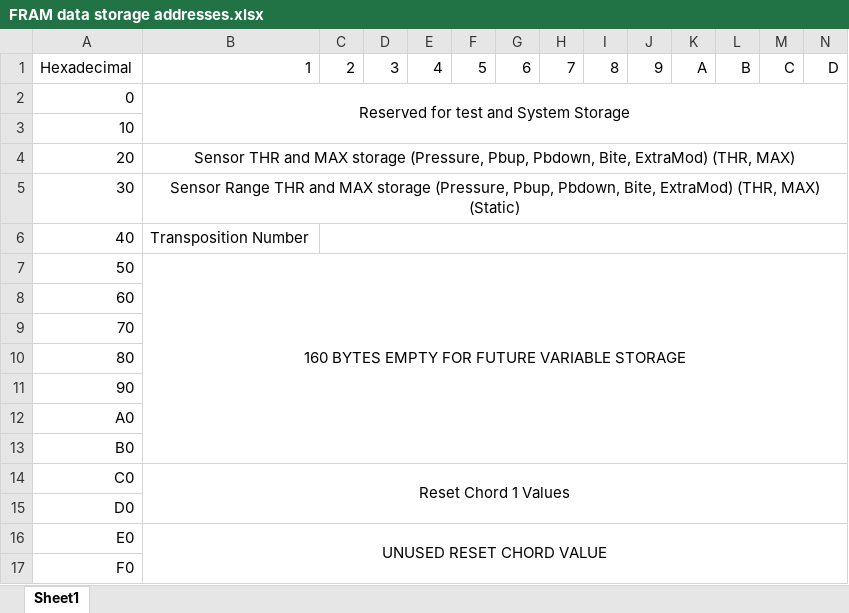
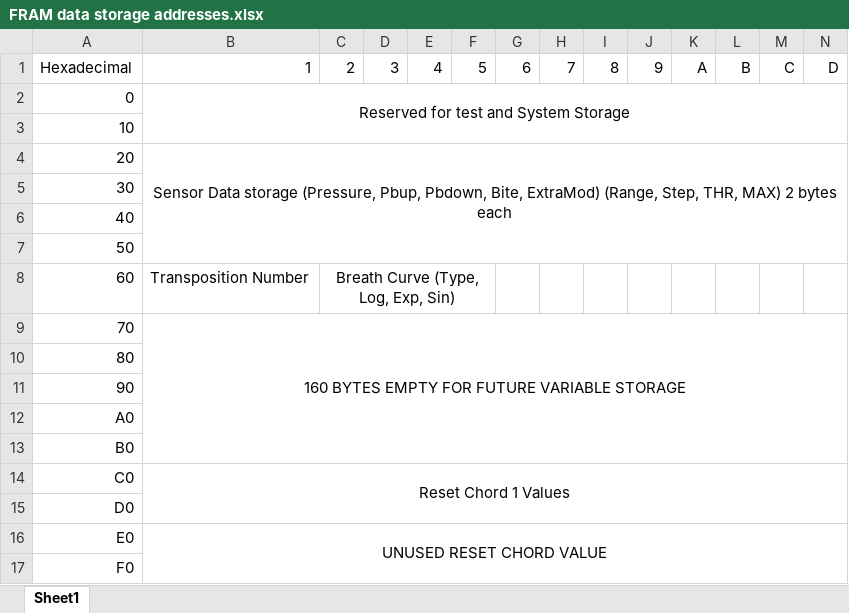
Before and after one commit to ConDarth/MidiEVS, an Excel workbook: Documentation/FRAM data storage addresses.xlsx, sheet Sheet1, drawn as a sheet; only a part is shown; values as stored, in another font and other column widths than the file's, no borders; the diff names each change by its address in the sheet, - before the commit and + after, or states it on an @@ line.

Commit message:
fixed up the menu and added breath curves

```diff
--- a/Documentation/FRAM data storage addresses.xlsx (sheet Sheet1)
+++ b/Documentation/FRAM data storage addresses.xlsx (sheet Sheet1)
-B4: Sensor THR and MAX storage (Pressure, Pbup, Pbdown, Bite, ExtraMod) (THR, MAX)
+B4: Sensor Data storage (Pressure, Pbup, Pbdown, Bite, ExtraMod) (Range, Step, THR, MAX) 2 bytes each
-B4:P4 merged
+B4:P7 merged
-B5: Sensor Range THR and MAX storage (Pressure, Pbup, Pbdown, Bite, ExtraMod) (THR, MAX) (Static)
+B5: (empty)
-B5:P5 merged
-B6: Transposition Number
+B6: (empty)
-C6:P6 merged
-B7: 160 BYTES EMPTY FOR FUTURE VARIABLE STORAGE
+B7: (empty)
-B7:P13 merged
-B8: (empty)
+B8: Transposition Number
-C8: (empty)
+C8: Breath Curve (Type, Log, Exp, Sin)
+C8:F8 merged
-B9: (empty)
+B9: 160 BYTES EMPTY FOR FUTURE VARIABLE STORAGE
+B9:P13 merged
```
Also changed, not shown: Documentation/EVI Main Timings.xlsx, 8 other files.
